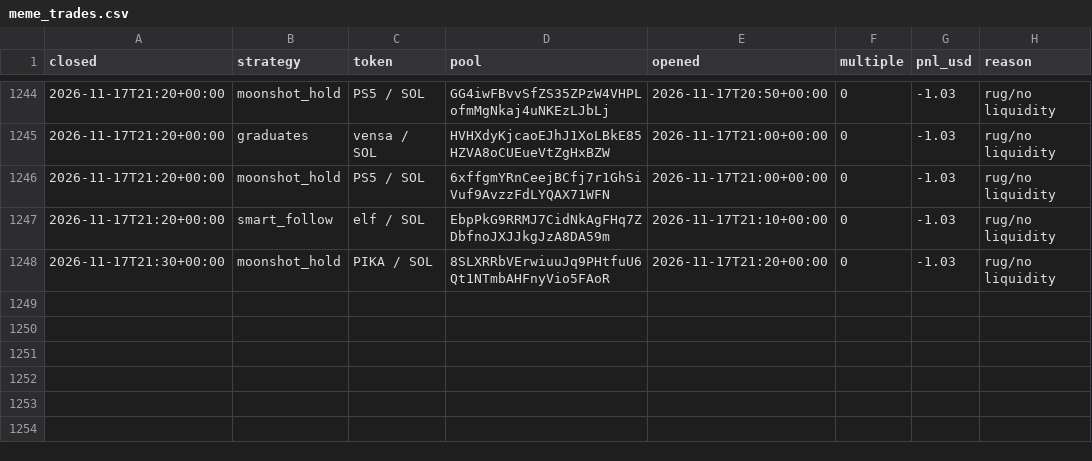
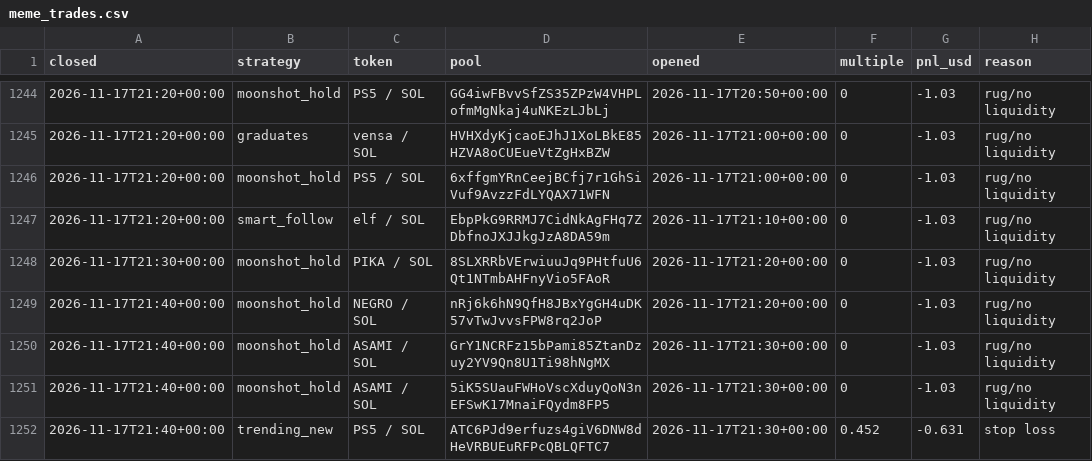
Before and after one commit to TChaplain/data-pipeline-lab, a CSV file: journal/meme_trades.csv, drawn as a sheet; only a part is shown, gaps mark what is left out; the diff names each change by its address in the sheet, - before the commit and + after, or states it on an @@ line.

```diff
--- a/journal/meme_trades.csv
+++ b/journal/meme_trades.csv
+row 1249: 2026-11-17T21:40+00:00 | moonshot_hold | NEGRO / SOL | nRj6k6hN9QfH8JBxYgGH4uDK57vTwJvvsFPW8rq2JoP | 2026-11-17T21:20+00:00 | 0 | -1.03 | rug/no liquidity
+row 1250: 2026-11-17T21:40+00:00 | moonshot_hold | ASAMI / SOL | GrY1NCRFz15bPami85ZtanDzuy2YV9Qn8U1Ti98hNgMX | 2026-11-17T21:30+00:00 | 0 | -1.03 | rug/no liquidity
+row 1251: 2026-11-17T21:40+00:00 | moonshot_hold | ASAMI / SOL | 5iK5SUauFWHoVscXduyQoN3nEFSwK17MnaiFQydm8FP5 | 2026-11-17T21:30+00:00 | 0 | -1.03 | rug/no liquidity
+row 1252: 2026-11-17T21:40+00:00 | trending_new | PS5 / SOL | ATC6PJd9erfuzs4giV6DNW8dHeVRBUEuRFPcQBLQFTC7 | 2026-11-17T21:30+00:00 | 0.452 | -0.631 | stop loss
```
Also changed, not shown: 3 other files.
